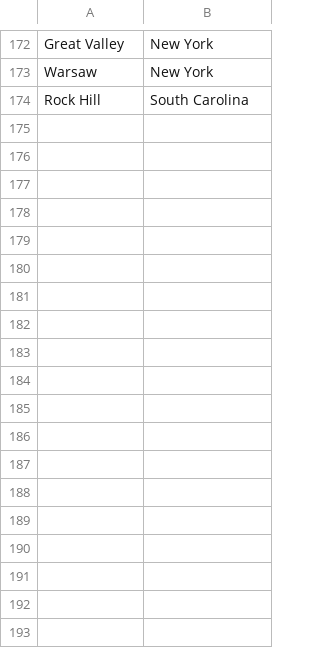
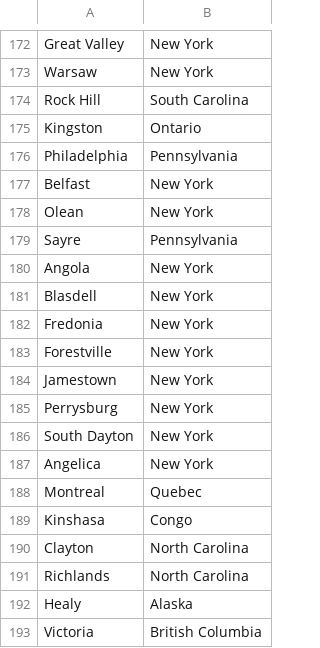
Before and after one commit to zhenya123/zhenya123.github.io, a CSV file: countries-states2.csv, drawn as a sheet; only a part is shown, gaps mark what is left out.

```diff
--- a/countries-states2.csv
+++ b/countries-states2.csv
@@ -174 +174,20 @@ Warsaw,New York
 Rock Hill,South Carolina
+Kingston,Ontario
+Philadelphia,Pennsylvania
+Belfast,New York
+Olean,New York
+Sayre,Pennsylvania
+Angola,New York
+Blasdell,New York
+Fredonia,New York
+Forestville,New York
+Jamestown,New York
+Perrysburg,New York
+South Dayton,New York
+Angelica,New York
+Montreal,Quebec
+Kinshasa,Congo
+Clayton,North Carolina
+Richlands,North Carolina
+Healy,Alaska
+Victoria,British Columbia
```
